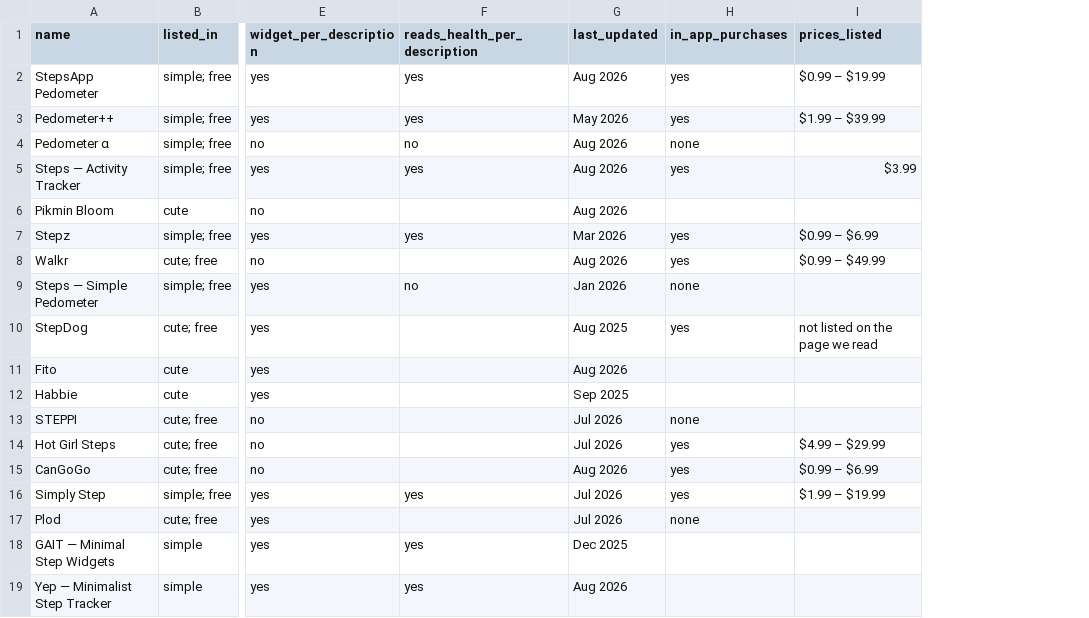
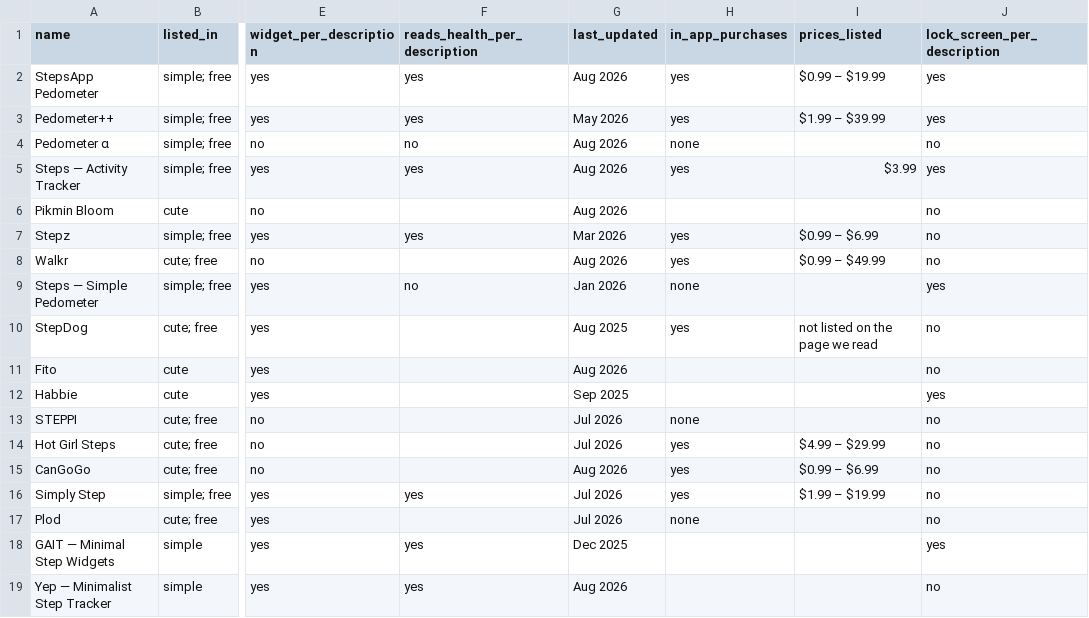
Before and after one commit to 33nyc/step-counter-survey, a CSV file: step-counter-survey.csv, drawn as a sheet; only a part is shown, gaps mark what is left out; the diff names each change by its address in the sheet, - before the commit and + after, or states it on an @@ line.

Commit message:
Add a lock-screen column: 12 of 18 mention a widget, only 6 a lock screen
The most useful thing in the file so far. "Widget" on a store listing nearly
always means the home screen alone, so a buyer who wants the count on their
lock screen cannot go by that word.

Method, stated in the file: purchases and ratings were read by hand on
17 August 2026; the lock-screen column on 19 August from Apple's own public
listing data, matched to each app by three independent signals — name, rating
count, and last-updated month. In the same pass the widget and Health columns
were re-read that way and agreed with the hand reading in all eighteen rows,
which is an independent check on the rest of the dataset.

No row was added or removed. The CSV column is appended at the end so existing
readers keep working.

```diff
--- a/step-counter-survey.csv
+++ b/step-counter-survey.csv
+column J (lock_screen_per_description), rows 2-19: yes | yes | no | yes | no | no | no | yes | no | no | yes | no | no | no | no | no | yes | no
```
Also changed, not shown: 2 other files.
